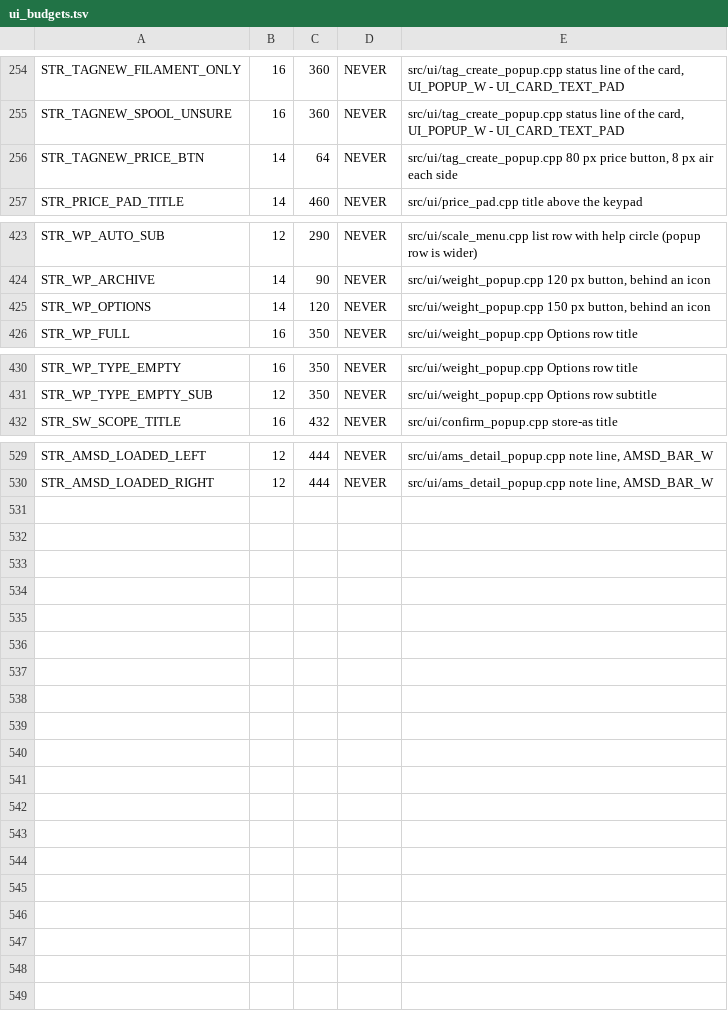
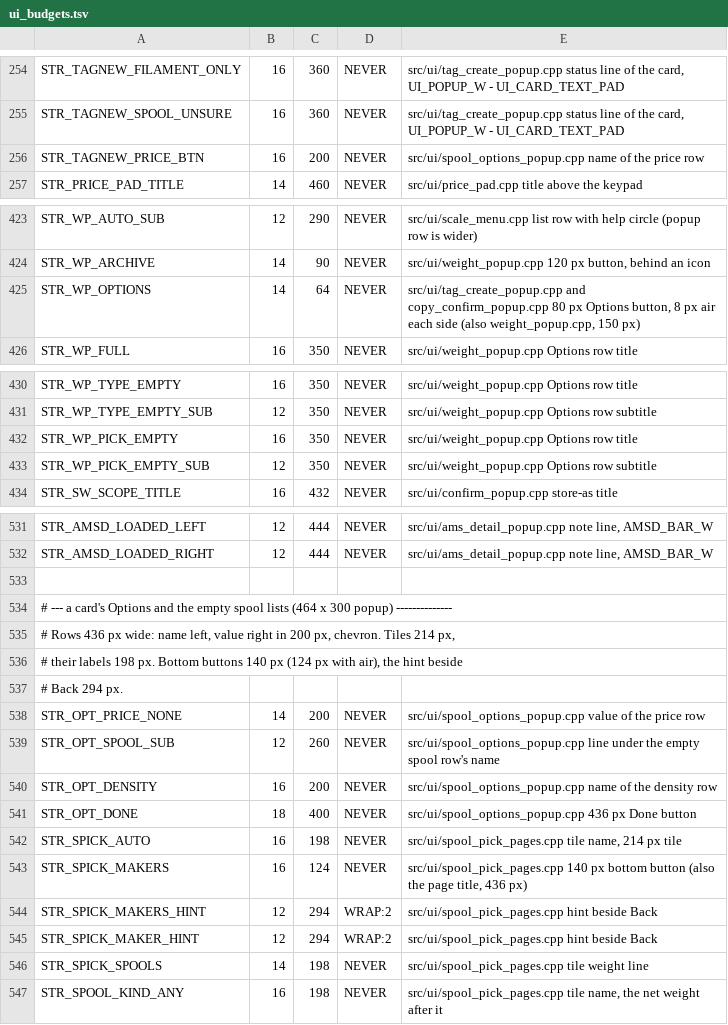
Before and after one commit to Niko11111/SpoolmanScale, a TSV file: tools/ui_budgets.tsv, drawn as a sheet; only a part is shown, gaps mark what is left out; the diff covers the shown part only.

Commit message:
feat(spool): the empty spool is picked when a spool is created or linked, and holding Tare takes one off a spool without a tag (v0.8.4-beta.62)
- The cards for a new spool and for a copy have Options in place of the
  price button: price, empty spool, and the density where one is missing,
  in a 464 x 300 popup. The price and number pads under it are that popup
  too, so nothing jumps between the steps.
- Which empty spool: Automatic, the last two picked, the user's own, the
  backend's (Spoolman vendors and FilaMan manufacturers with an empty
  spool weight, BamBuddy's spool catalog), the makers of SpoolmanDB built
  in (77 makers, 153 spools, by letter), or typed in.
- A pick goes to the new spool only, never to its filament or maker, on
  all three backends; a copy takes it in place of the template's.
- The weight popup's Options offer the same list for a spool that exists:
  a pick is written to that spool, without the scope question.
- Web page "Empty spools": up to twelve of the user's own, typed in or
  taken off the scale, kept on the scale for every backend.
- Holding Tare sets an empty spool offset, shown under TARE; a tap on Tare
  clears it. The fair card moves to holding More info.
- tools/gen_spool_catalog.py writes the catalog from SpoolmanDB with its
  MIT notice; test/test_spool_choice.py covers the rules.

```diff
--- a/tools/ui_budgets.tsv
+++ b/tools/ui_budgets.tsv
@@ -255,3 +255,3 @@ STR_TAGNEW_FILAMENT_ONLY	16	360	NEVER	src/ui/tag_create_popup.cpp status line of
 STR_TAGNEW_SPOOL_UNSURE	16	360	NEVER	src/ui/tag_create_popup.cpp status line of the card, UI_POPUP_W - UI_CARD_TEXT_PAD
-STR_TAGNEW_PRICE_BTN	14	64	NEVER	src/ui/tag_create_popup.cpp 80 px price button, 8 px air each side
+STR_TAGNEW_PRICE_BTN	16	200	NEVER	src/ui/spool_options_popup.cpp name of the price row
 STR_PRICE_PAD_TITLE	14	460	NEVER	src/ui/price_pad.cpp title above the keypad
@@ -424,3 +424,3 @@ STR_WP_AUTO_SUB	12	290	NEVER	src/ui/scale_menu.cpp list row with help circle (po
 STR_WP_ARCHIVE	14	90	NEVER	src/ui/weight_popup.cpp 120 px button, behind an icon
-STR_WP_OPTIONS	14	120	NEVER	src/ui/weight_popup.cpp 150 px button, behind an icon
+STR_WP_OPTIONS	14	64	NEVER	src/ui/tag_create_popup.cpp and copy_confirm_popup.cpp 80 px Options button, 8 px air each side (also weight_popup.cpp, 150 px)
 STR_WP_FULL	16	350	NEVER	src/ui/weight_popup.cpp Options row title
@@ -431,2 +431,4 @@ STR_WP_TYPE_EMPTY	16	350	NEVER	src/ui/weight_popup.cpp Options row title
 STR_WP_TYPE_EMPTY_SUB	12	350	NEVER	src/ui/weight_popup.cpp Options row subtitle
+STR_WP_PICK_EMPTY	16	350	NEVER	src/ui/weight_popup.cpp Options row title
+STR_WP_PICK_EMPTY_SUB	12	350	NEVER	src/ui/weight_popup.cpp Options row subtitle
 STR_SW_SCOPE_TITLE	16	432	NEVER	src/ui/confirm_popup.cpp store-as title
@@ -530 +532,16 @@ STR_AMSD_LOADED_LEFT	12	444	NEVER	src/ui/ams_detail_popup.cpp note line, AMSD_BA
 STR_AMSD_LOADED_RIGHT	12	444	NEVER	src/ui/ams_detail_popup.cpp note line, AMSD_BAR_W
+
+# --- a card's Options and the empty spool lists (464 x 300 popup) --------------
+# Rows 436 px wide: name left, value right in 200 px, chevron. Tiles 214 px,
+# their labels 198 px. Bottom buttons 140 px (124 px with air), the hint beside
+# Back 294 px.
+STR_OPT_PRICE_NONE	14	200	NEVER	src/ui/spool_options_popup.cpp value of the price row
+STR_OPT_SPOOL_SUB	12	260	NEVER	src/ui/spool_options_popup.cpp line under the empty spool row's name
+STR_OPT_DENSITY	16	200	NEVER	src/ui/spool_options_popup.cpp name of the density row
+STR_OPT_DONE	18	400	NEVER	src/ui/spool_options_popup.cpp 436 px Done button
+STR_SPICK_AUTO	16	198	NEVER	src/ui/spool_pick_pages.cpp tile name, 214 px tile
+STR_SPICK_MAKERS	16	124	NEVER	src/ui/spool_pick_pages.cpp 140 px bottom button (also the page title, 436 px)
+STR_SPICK_MAKERS_HINT	12	294	WRAP:2	src/ui/spool_pick_pages.cpp hint beside Back
+STR_SPICK_MAKER_HINT	12	294	WRAP:2	src/ui/spool_pick_pages.cpp hint beside Back
+STR_SPICK_SPOOLS	14	198	NEVER	src/ui/spool_pick_pages.cpp tile weight line
+STR_SPOOL_KIND_ANY	16	198	NEVER	src/ui/spool_pick_pages.cpp tile name, the net weight after it
```
Also changed, not shown: 2 edited cells elsewhere in this file, 45 other files.
